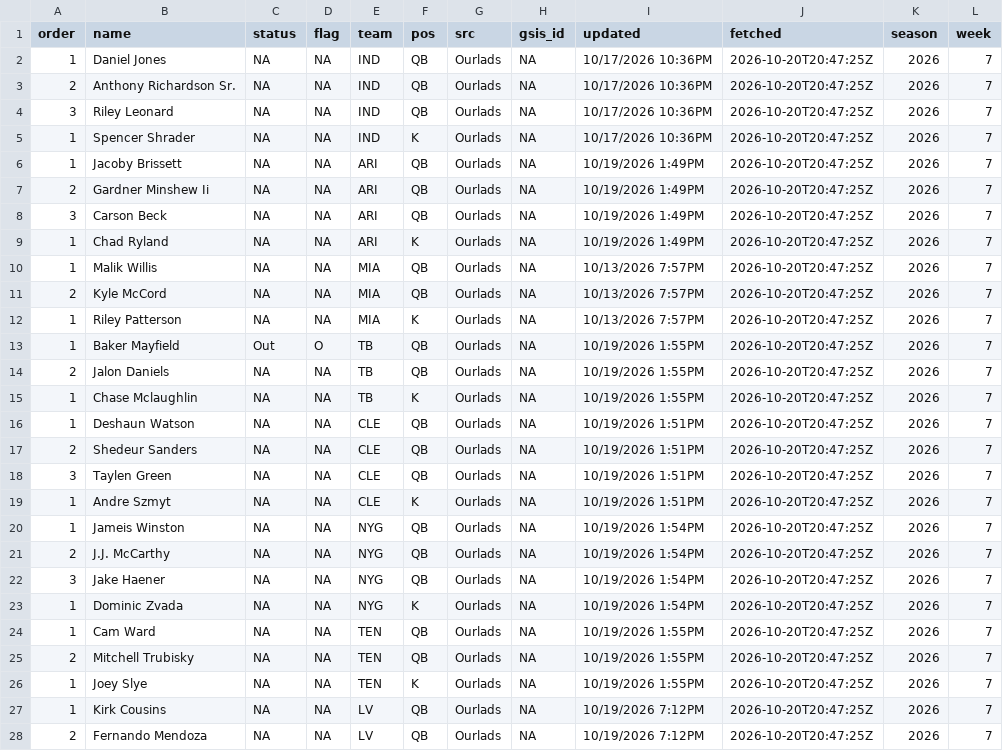
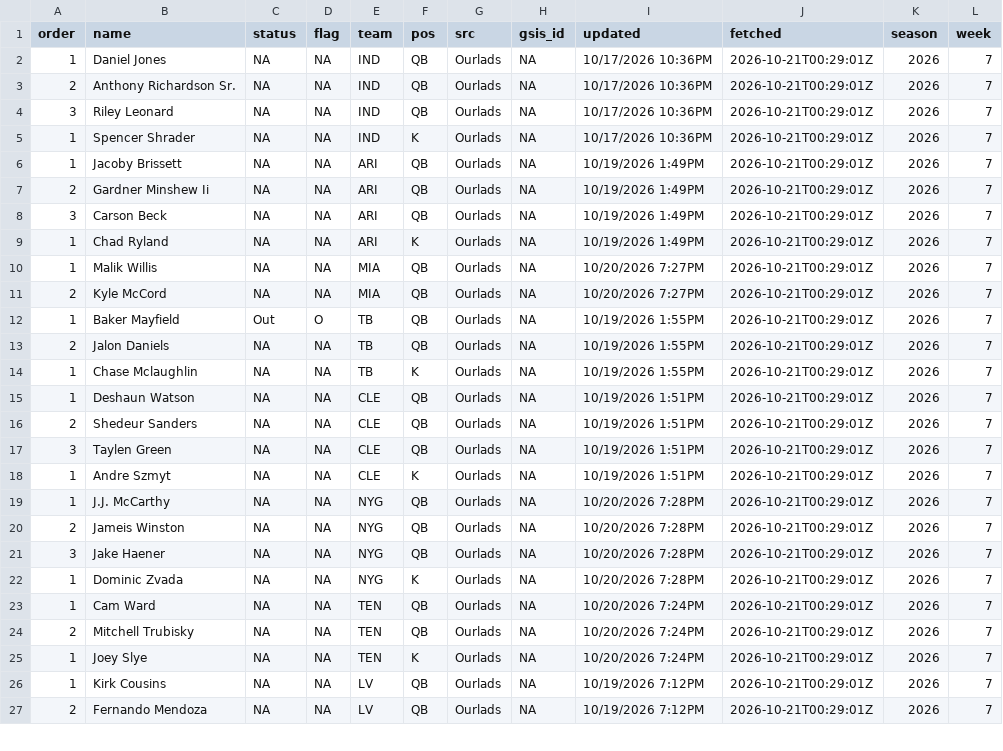
Before and after one commit to andrew-w-schroeder/dst-site, a CSV file: data/lines/sources/ourlads.csv, drawn as a sheet; only a part is shown; the diff covers the shown part only.

```diff
--- a/data/lines/sources/ourlads.csv
+++ b/data/lines/sources/ourlads.csv
@@ -1,28 +1,27 @@
 "order","name","status","flag","team","pos","src","gsis_id","updated","fetched","season","week"
-1,"Daniel Jones",NA,NA,"IND","QB","Ourlads",NA,"10/17/2026 10:36PM","2026-10-20T20:47:25Z",2026,7
-2,"Anthony Richardson Sr.",NA,NA,"IND","QB","Ourlads",NA,"10/17/2026 10:36PM","2026-10-20T20:47:25Z",2026,7
-3,"Riley Leonard",NA,NA,"IND","QB","Ourlads",NA,"10/17/2026 10:36PM","2026-10-20T20:47:25Z",2026,7
-1,"Spencer Shrader",NA,NA,"IND","K","Ourlads",NA,"10/17/2026 10:36PM","2026-10-20T20:47:25Z",2026,7
-1,"Jacoby Brissett",NA,NA,"ARI","QB","Ourlads",NA,"10/19/2026 1:49PM","2026-10-20T20:47:25Z",2026,7
-2,"Gardner Minshew Ii",NA,NA,"ARI","QB","Ourlads",NA,"10/19/2026 1:49PM","2026-10-20T20:47:25Z",2026,7
-3,"Carson Beck",NA,NA,"ARI","QB","Ourlads",NA,"10/19/2026 1:49PM","2026-10-20T20:47:25Z",2026,7
-1,"Chad Ryland",NA,NA,"ARI","K","Ourlads",NA,"10/19/2026 1:49PM","2026-10-20T20:47:25Z",2026,7
-1,"Malik Willis",NA,NA,"MIA","QB","Ourlads",NA,"10/13/2026 7:57PM","2026-10-20T20:47:25Z",2026,7
-2,"Kyle McCord",NA,NA,"MIA","QB","Ourlads",NA,"10/13/2026 7:57PM","2026-10-20T20:47:25Z",2026,7
-1,"Riley Patterson",NA,NA,"MIA","K","Ourlads",NA,"10/13/2026 7:57PM","2026-10-20T20:47:25Z",2026,7
-1,"Baker Mayfield","Out","O","TB","QB","Ourlads",NA,"10/19/2026 1:55PM","2026-10-20T20:47:25Z",2026,7
-2,"Jalon Daniels",NA,NA,"TB","QB","Ourlads",NA,"10/19/2026 1:55PM","2026-10-20T20:47:25Z",2026,7
-1,"Chase Mclaughlin",NA,NA,"TB","K","Ourlads",NA,"10/19/2026 1:55PM","2026-10-20T20:47:25Z",2026,7
-1,"Deshaun Watson",NA,NA,"CLE","QB","Ourlads",NA,"10/19/2026 1:51PM","2026-10-20T20:47:25Z",2026,7
-2,"Shedeur Sanders",NA,NA,"CLE","QB","Ourlads",NA,"10/19/2026 1:51PM","2026-10-20T20:47:25Z",2026,7
-3,"Taylen Green",NA,NA,"CLE","QB","Ourlads",NA,"10/19/2026 1:51PM","2026-10-20T20:47:25Z",2026,7
-1,"Andre Szmyt",NA,NA,"CLE","K","Ourlads",NA,"10/19/2026 1:51PM","2026-10-20T20:47:25Z",2026,7
-1,"Jameis Winston",NA,NA,"NYG","QB","Ourlads",NA,"10/19/2026 1:54PM","2026-10-20T20:47:25Z",2026,7
-2,"J.J. McCarthy",NA,NA,"NYG","QB","Ourlads",NA,"10/19/2026 1:54PM","2026-10-20T20:47:25Z",2026,7
-3,"Jake Haener",NA,NA,"NYG","QB","Ourlads",NA,"10/19/2026 1:54PM","2026-10-20T20:47:25Z",2026,7
-1,"Dominic Zvada",NA,NA,"NYG","K","Ourlads",NA,"10/19/2026 1:54PM","2026-10-20T20:47:25Z",2026,7
-1,"Cam Ward",NA,NA,"TEN","QB","Ourlads",NA,"10/19/2026 1:55PM","2026-10-20T20:47:25Z",2026,7
-2,"Mitchell Trubisky",NA,NA,"TEN","QB","Ourlads",NA,"10/19/2026 1:55PM","2026-10-20T20:47:25Z",2026,7
-1,"Joey Slye",NA,NA,"TEN","K","Ourlads",NA,"10/19/2026 1:55PM","2026-10-20T20:47:25Z",2026,7
-1,"Kirk Cousins",NA,NA,"LV","QB","Ourlads",NA,"10/19/2026 7:12PM","2026-10-20T20:47:25Z",2026,7
-2,"Fernando Mendoza",NA,NA,"LV","QB","Ourlads",NA,"10/19/2026 7:12PM","2026-10-20T20:47:25Z",2026,7
+1,"Daniel Jones",NA,NA,"IND","QB","Ourlads",NA,"10/17/2026 10:36PM","2026-10-21T00:29:01Z",2026,7
+2,"Anthony Richardson Sr.",NA,NA,"IND","QB","Ourlads",NA,"10/17/2026 10:36PM","2026-10-21T00:29:01Z",2026,7
+3,"Riley Leonard",NA,NA,"IND","QB","Ourlads",NA,"10/17/2026 10:36PM","2026-10-21T00:29:01Z",2026,7
+1,"Spencer Shrader",NA,NA,"IND","K","Ourlads",NA,"10/17/2026 10:36PM","2026-10-21T00:29:01Z",2026,7
+1,"Jacoby Brissett",NA,NA,"ARI","QB","Ourlads",NA,"10/19/2026 1:49PM","2026-10-21T00:29:01Z",2026,7
+2,"Gardner Minshew Ii",NA,NA,"ARI","QB","Ourlads",NA,"10/19/2026 1:49PM","2026-10-21T00:29:01Z",2026,7
+3,"Carson Beck",NA,NA,"ARI","QB","Ourlads",NA,"10/19/2026 1:49PM","2026-10-21T00:29:01Z",2026,7
+1,"Chad Ryland",NA,NA,"ARI","K","Ourlads",NA,"10/19/2026 1:49PM","2026-10-21T00:29:01Z",2026,7
+1,"Malik Willis",NA,NA,"MIA","QB","Ourlads",NA,"10/20/2026 7:27PM","2026-10-21T00:29:01Z",2026,7
+2,"Kyle McCord",NA,NA,"MIA","QB","Ourlads",NA,"10/20/2026 7:27PM","2026-10-21T00:29:01Z",2026,7
+1,"Baker Mayfield","Out","O","TB","QB","Ourlads",NA,"10/19/2026 1:55PM","2026-10-21T00:29:01Z",2026,7
+2,"Jalon Daniels",NA,NA,"TB","QB","Ourlads",NA,"10/19/2026 1:55PM","2026-10-21T00:29:01Z",2026,7
+1,"Chase Mclaughlin",NA,NA,"TB","K","Ourlads",NA,"10/19/2026 1:55PM","2026-10-21T00:29:01Z",2026,7
+1,"Deshaun Watson",NA,NA,"CLE","QB","Ourlads",NA,"10/19/2026 1:51PM","2026-10-21T00:29:01Z",2026,7
+2,"Shedeur Sanders",NA,NA,"CLE","QB","Ourlads",NA,"10/19/2026 1:51PM","2026-10-21T00:29:01Z",2026,7
+3,"Taylen Green",NA,NA,"CLE","QB","Ourlads",NA,"10/19/2026 1:51PM","2026-10-21T00:29:01Z",2026,7
+1,"Andre Szmyt",NA,NA,"CLE","K","Ourlads",NA,"10/19/2026 1:51PM","2026-10-21T00:29:01Z",2026,7
+1,"J.J. McCarthy",NA,NA,"NYG","QB","Ourlads",NA,"10/20/2026 7:28PM","2026-10-21T00:29:01Z",2026,7
+2,"Jameis Winston",NA,NA,"NYG","QB","Ourlads",NA,"10/20/2026 7:28PM","2026-10-21T00:29:01Z",2026,7
+3,"Jake Haener",NA,NA,"NYG","QB","Ourlads",NA,"10/20/2026 7:28PM","2026-10-21T00:29:01Z",2026,7
+1,"Dominic Zvada",NA,NA,"NYG","K","Ourlads",NA,"10/20/2026 7:28PM","2026-10-21T00:29:01Z",2026,7
+1,"Cam Ward",NA,NA,"TEN","QB","Ourlads",NA,"10/20/2026 7:24PM","2026-10-21T00:29:01Z",2026,7
+2,"Mitchell Trubisky",NA,NA,"TEN","QB","Ourlads",NA,"10/20/2026 7:24PM","2026-10-21T00:29:01Z",2026,7
+1,"Joey Slye",NA,NA,"TEN","K","Ourlads",NA,"10/20/2026 7:24PM","2026-10-21T00:29:01Z",2026,7
+1,"Kirk Cousins",NA,NA,"LV","QB","Ourlads",NA,"10/19/2026 7:12PM","2026-10-21T00:29:01Z",2026,7
+2,"Fernando Mendoza",NA,NA,"LV","QB","Ourlads",NA,"10/19/2026 7:12PM","2026-10-21T00:29:01Z",2026,7
```
Also changed, not shown: 94 edited cells elsewhere in this file, data/dfs/dfs_proj_2026_wk07.csv, data/lines/ecr_history.csv, 20 other files.
